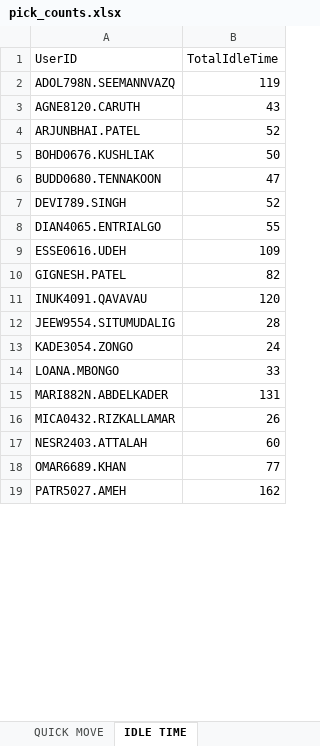
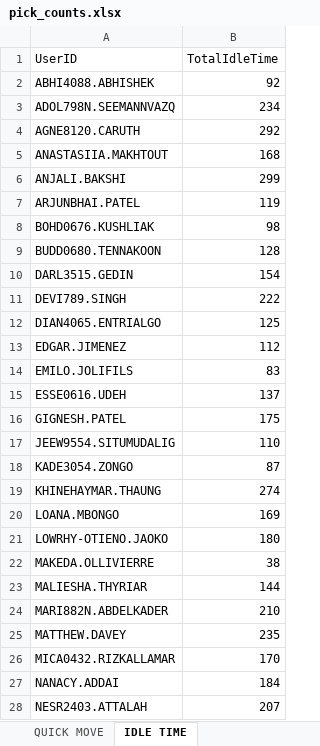
Before and after one commit to lorddunamis5050/after-12-work-project, an Excel workbook: pick_counts.xlsx, sheet IDLE TIME, drawn as a sheet; only a part is shown; values as stored, in another font and other column widths than the file's, no borders; removed rows and columns are numbered as before the commit, all else as after; the diff covers the shown part only; the diff names each change by its address in the sheet, - before the commit and + after, or states it on an @@ line.

```diff
--- a/pick_counts.xlsx (sheet IDLE TIME)
+++ b/pick_counts.xlsx (sheet IDLE TIME)
+row 2: ABHI4088.ABHISHEK | 92
-B3 (TotalIdleTime): 119
+B3 (TotalIdleTime): 234
-B4 (TotalIdleTime): 43
+B4 (TotalIdleTime): 292
+row 5: ANASTASIIA.MAKHTOUT | 168
+row 6: ANJALI.BAKSHI | 299
-B7 (TotalIdleTime): 52
+B7 (TotalIdleTime): 119
-B8 (TotalIdleTime): 50
+B8 (TotalIdleTime): 98
-B9 (TotalIdleTime): 47
+B9 (TotalIdleTime): 128
+row 10: DARL3515.GEDIN | 154
-B11 (TotalIdleTime): 52
+B11 (TotalIdleTime): 222
-B12 (TotalIdleTime): 55
+B12 (TotalIdleTime): 125
+row 13: EDGAR.JIMENEZ | 112
+row 14: EMILO.JOLIFILS | 83
-B15 (TotalIdleTime): 109
+B15 (TotalIdleTime): 137
-B16 (TotalIdleTime): 82
+B16 (TotalIdleTime): 175
-row 11: INUK4091.QAVAVAU | 120
-B17 (TotalIdleTime): 28
+B17 (TotalIdleTime): 110
-B18 (TotalIdleTime): 24
+B18 (TotalIdleTime): 87
+row 19: KHINEHAYMAR.THAUNG | 274
-B20 (TotalIdleTime): 33
+B20 (TotalIdleTime): 169
+row 21: LOWRHY-OTIENO.JAOKO | 180
+row 22: MAKEDA.OLLIVIERRE | 38
+row 23: MALIESHA.THYRIAR | 144
-B24 (TotalIdleTime): 131
+B24 (TotalIdleTime): 210
+row 25: MATTHEW.DAVEY | 235
-B26 (TotalIdleTime): 26
+B26 (TotalIdleTime): 170
+row 27: NANACY.ADDAI | 184
-B28 (TotalIdleTime): 60
+B28 (TotalIdleTime): 207
-row 18: OMAR6689.KHAN | 77
-row 19: PATR5027.AMEH | 162
```
Also changed, not shown: 4 added rows, 2 removed rows and 9 edited cells elsewhere in this sheet, sheet REPLENISHMENT PICK, sheet PUTWALL PICKING, sheet REGULAR PICK, sheet QUICK MOVE, sheet SINGLE PICK, sheet Total Units picked by hour, output/processed_data.xlsx, 4 other files.
